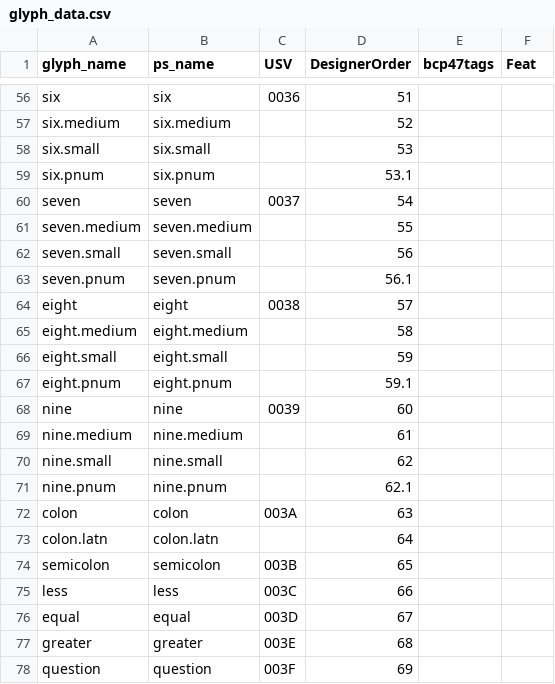
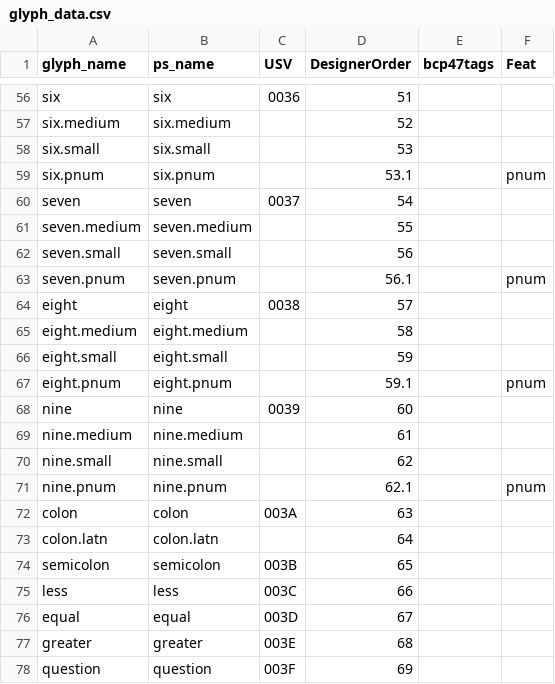
Before and after one commit to silnrsi/font-lateef, a CSV file: source/glyph_data.csv, drawn as a sheet; only a part is shown, gaps mark what is left out; the diff covers the shown part only.

Commit message:
[ABS-2717] Updated glyph_data.csv to include pnum in the features column. [nobuild]

```diff
--- a/source/glyph_data.csv
+++ b/source/glyph_data.csv
@@ -58,3 +58,3 @@ six.medium,six.medium,,52,,
 six.small,six.small,,53,,
-six.pnum,six.pnum,,53.1,,
+six.pnum,six.pnum,,53.1,,pnum
 seven,seven,0037,54,,
@@ -62,3 +62,3 @@ seven.medium,seven.medium,,55,,
 seven.small,seven.small,,56,,
-seven.pnum,seven.pnum,,56.1,,
+seven.pnum,seven.pnum,,56.1,,pnum
 eight,eight,0038,57,,
@@ -66,3 +66,3 @@ eight.medium,eight.medium,,58,,
 eight.small,eight.small,,59,,
-eight.pnum,eight.pnum,,59.1,,
+eight.pnum,eight.pnum,,59.1,,pnum
 nine,nine,0039,60,,
@@ -70,3 +70,3 @@ nine.medium,nine.medium,,61,,
 nine.small,nine.small,,62,,
-nine.pnum,nine.pnum,,62.1,,
+nine.pnum,nine.pnum,,62.1,,pnum
 colon,colon,003A,63,,
```
Also changed, not shown: 6 edited cells elsewhere in this file.
